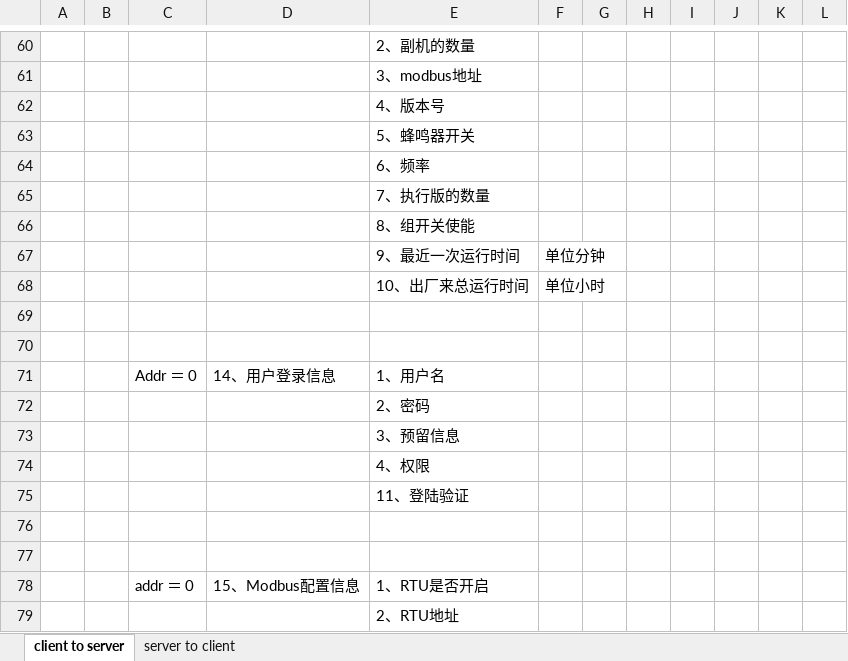
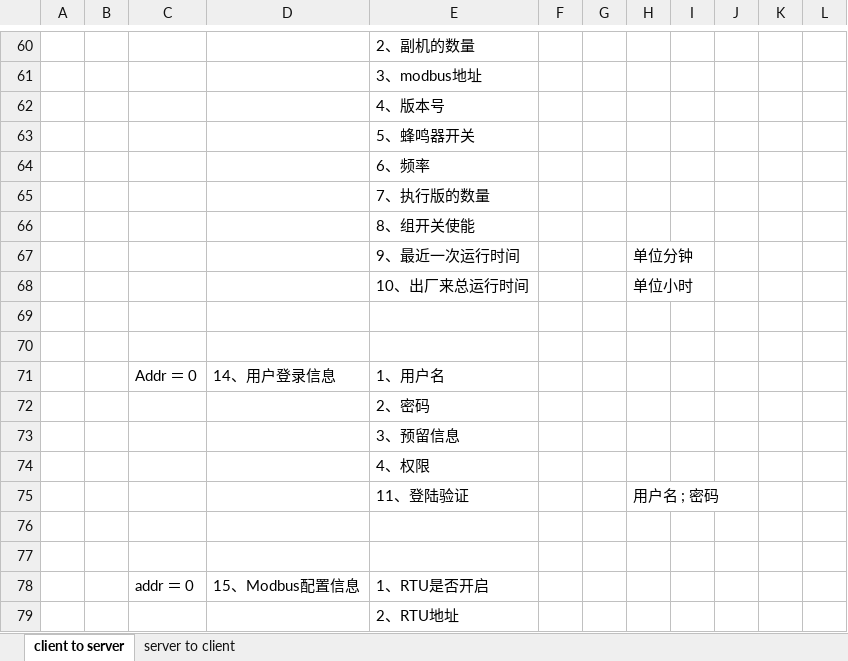
Before and after one commit to ChinaClever/MPro-App, an Excel workbook: doc/协议/前后端通讯协议_v0.2.xlsx, sheet client to server, drawn as a sheet; only a part is shown, gaps mark what is left out; values as stored, in another font and other column widths than the file's, no borders; removed rows and columns are numbered as before the commit, all else as after; the diff names each change by its address in the sheet, - before the commit and + after, or states it on an @@ line.

```diff
--- a/doc/协议/前后端通讯协议_v0.2.xlsx (sheet client to server)
+++ b/doc/协议/前后端通讯协议_v0.2.xlsx (sheet client to server)
-row 67:  |  |  |  | 9、最近一次运行时间 | 单位分钟
-row 68:  |  |  |  | 10、出厂来总运行时间 | 单位小时
+row 67:  |  |  |  | 9、最近一次运行时间 |  |  | 单位分钟
+row 68:  |  |  |  | 10、出厂来总运行时间 |  |  | 单位小时
-H75: (empty)
+H75: 用户名 ; 密码
```
Also changed, not shown: 3 other files.
